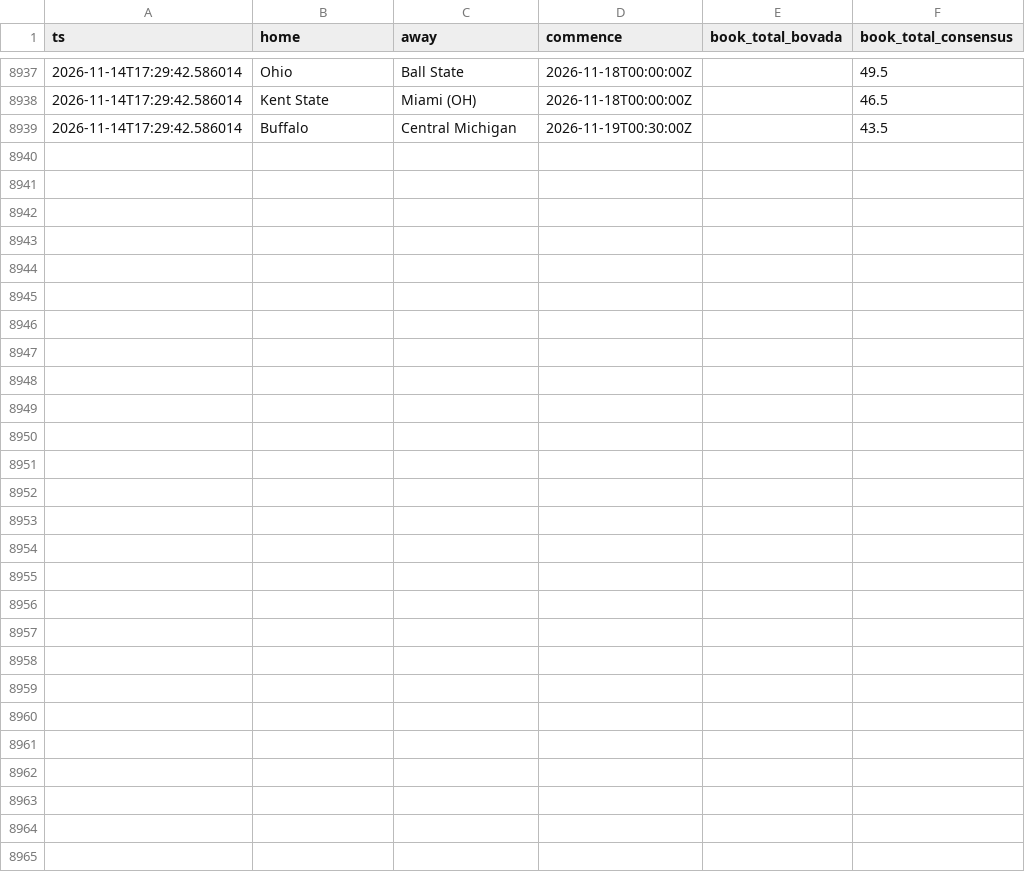
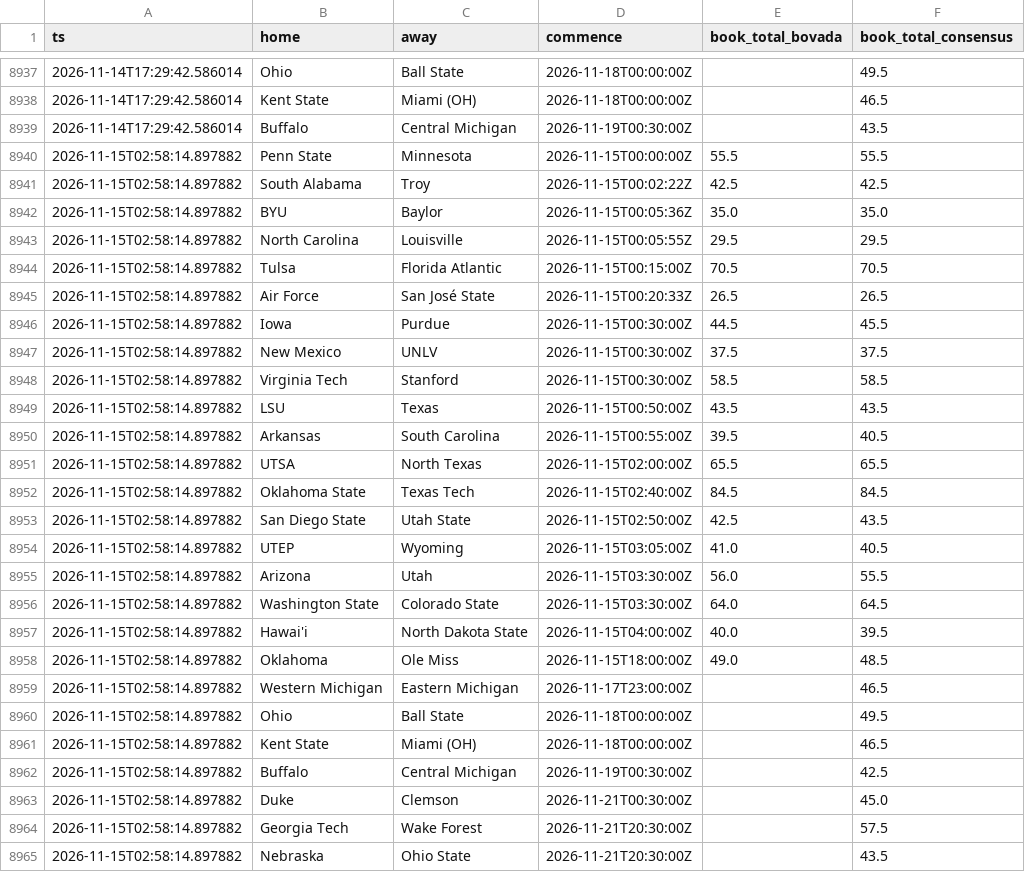
Before and after one commit to aberni03/ncaaf-totals-edge, a CSV file: out/odds_snapshots.csv, drawn as a sheet; only a part is shown, gaps mark what is left out.

```diff
--- a/out/odds_snapshots.csv
+++ b/out/odds_snapshots.csv
@@ -8939 +8939,27 @@ ts,home,away,commence,book_total_bovada,book_total_consensus
 2026-11-14T17:29:42.586014,Buffalo,Central Michigan,2026-11-19T00:30:00Z,,43.5
+2026-11-15T02:58:14.897882,Penn State,Minnesota,2026-11-15T00:00:00Z,55.5,55.5
+2026-11-15T02:58:14.897882,South Alabama,Troy,2026-11-15T00:02:22Z,42.5,42.5
+2026-11-15T02:58:14.897882,BYU,Baylor,2026-11-15T00:05:36Z,35.0,35.0
+2026-11-15T02:58:14.897882,North Carolina,Louisville,2026-11-15T00:05:55Z,29.5,29.5
+2026-11-15T02:58:14.897882,Tulsa,Florida Atlantic,2026-11-15T00:15:00Z,70.5,70.5
+2026-11-15T02:58:14.897882,Air Force,San José State,2026-11-15T00:20:33Z,26.5,26.5
+2026-11-15T02:58:14.897882,Iowa,Purdue,2026-11-15T00:30:00Z,44.5,45.5
+2026-11-15T02:58:14.897882,New Mexico,UNLV,2026-11-15T00:30:00Z,37.5,37.5
+2026-11-15T02:58:14.897882,Virginia Tech,Stanford,2026-11-15T00:30:00Z,58.5,58.5
+2026-11-15T02:58:14.897882,LSU,Texas,2026-11-15T00:50:00Z,43.5,43.5
+2026-11-15T02:58:14.897882,Arkansas,South Carolina,2026-11-15T00:55:00Z,39.5,40.5
+2026-11-15T02:58:14.897882,UTSA,North Texas,2026-11-15T02:00:00Z,65.5,65.5
+2026-11-15T02:58:14.897882,Oklahoma State,Texas Tech,2026-11-15T02:40:00Z,84.5,84.5
+2026-11-15T02:58:14.897882,San Diego State,Utah State,2026-11-15T02:50:00Z,42.5,43.5
+2026-11-15T02:58:14.897882,UTEP,Wyoming,2026-11-15T03:05:00Z,41.0,40.5
+2026-11-15T02:58:14.897882,Arizona,Utah,2026-11-15T03:30:00Z,56.0,55.5
+2026-11-15T02:58:14.897882,Washington State,Colorado State,2026-11-15T03:30:00Z,64.0,64.5
+2026-11-15T02:58:14.897882,Hawai'i,North Dakota State,2026-11-15T04:00:00Z,40.0,39.5
+2026-11-15T02:58:14.897882,Oklahoma,Ole Miss,2026-11-15T18:00:00Z,49.0,48.5
+2026-11-15T02:58:14.897882,Western Michigan,Eastern Michigan,2026-11-17T23:00:00Z,,46.5
+2026-11-15T02:58:14.897882,Ohio,Ball State,2026-11-18T00:00:00Z,,49.5
+2026-11-15T02:58:14.897882,Kent State,Miami (OH),2026-11-18T00:00:00Z,,46.5
+2026-11-15T02:58:14.897882,Buffalo,Central Michigan,2026-11-19T00:30:00Z,,42.5
+2026-11-15T02:58:14.897882,Duke,Clemson,2026-11-21T00:30:00Z,,45.0
+2026-11-15T02:58:14.897882,Georgia Tech,Wake Forest,2026-11-21T20:30:00Z,,57.5
+2026-11-15T02:58:14.897882,Nebraska,Ohio State,2026-11-21T20:30:00Z,,43.5
```
Also changed, not shown: out/openers.csv, out/picks_log.csv, 9 other files.
